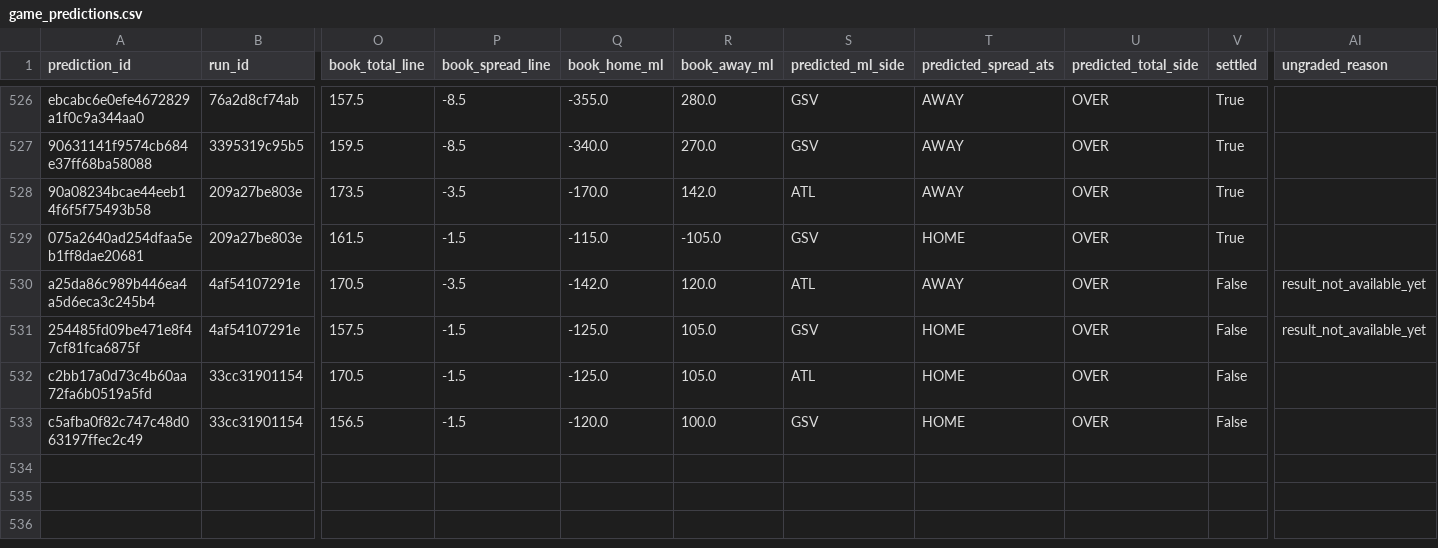
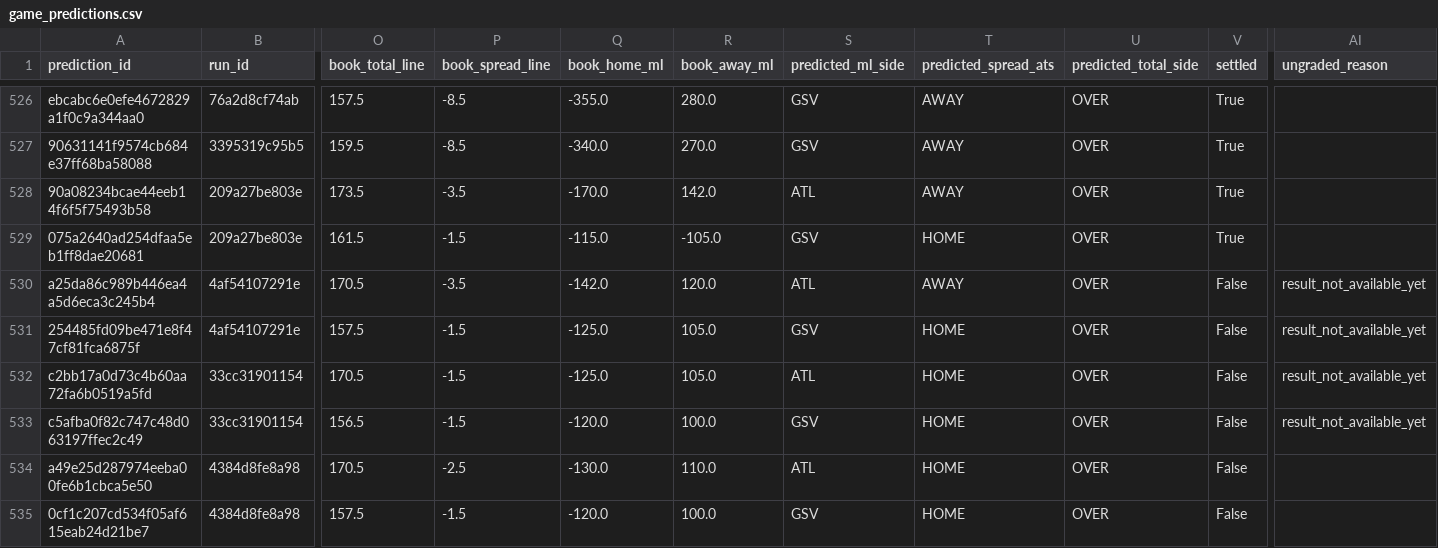
Before and after one commit to Alphakiller1/wnba-edge-model, a CSV file: data/predictions/game_predictions.csv, drawn as a sheet; only a part is shown, gaps mark what is left out; rows hold the shown columns only; the diff names each change by its address in the sheet, - before the commit and + after, or states it on an @@ line.

```diff
--- a/data/predictions/game_predictions.csv
+++ b/data/predictions/game_predictions.csv
-AI532:AI533 (ungraded_reason): (empty)
+AI532:AI533 (ungraded_reason): result_not_available_yet
+row 534: a49e25d287974eeba00fe6b1cbca5e50 | 4384d8fe8a98 | 170.5 | -2.5 | -130.0 | 110.0 | ATL | HOME | OVER | False
+row 535: 0cf1c207cd534f05af615eab24d21be7 | 4384d8fe8a98 | 157.5 | -1.5 | -120.0 | 100.0 | GSV | HOME | OVER | False
```
Also changed, not shown: data/odds/odds_latest.csv, data/predictions/market_predictions.csv, 11 other files.
